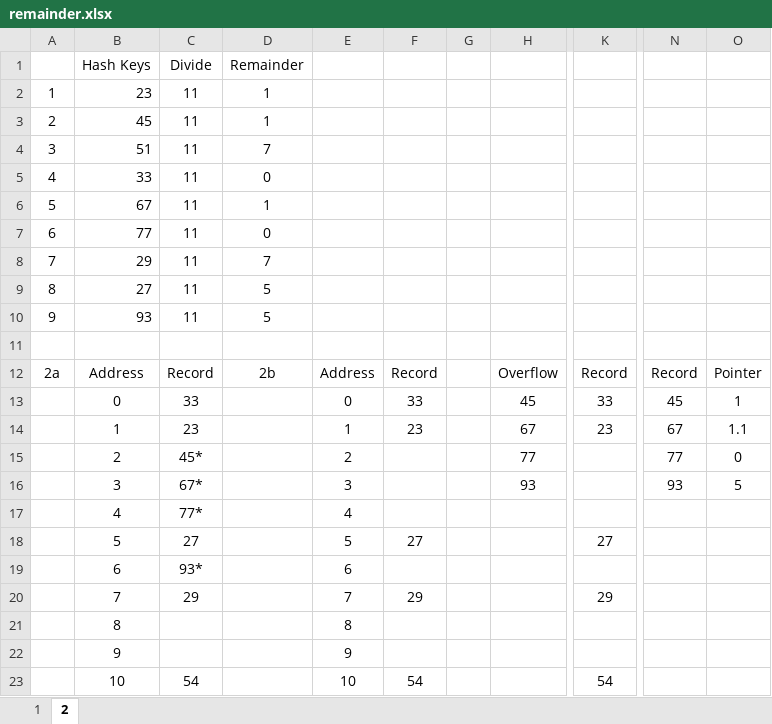
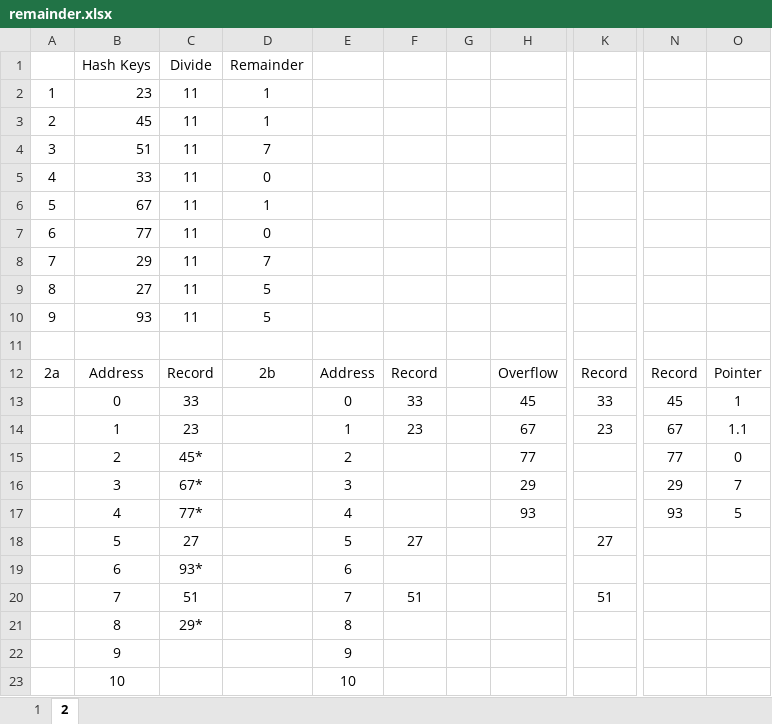
Before and after one commit to M4rk3h/uniWork, an Excel workbook: databases/#Gaylor/week-6 (File Organisations 1)/remainder.xlsx, sheet 2, drawn as a sheet; only a part is shown, gaps mark what is left out; values as stored, in another font and other column widths than the file's, no borders; the diff names each change by its address in the sheet, - before the commit and + after, or states it on an @@ line.

```diff
--- a/databases/#Gaylor/week-6 (File Organisations 1)/remainder.xlsx (sheet 2)
+++ b/databases/#Gaylor/week-6 (File Organisations 1)/remainder.xlsx (sheet 2)
-H16: 93
+H16: 29
-N16: 93
+N16: 29
-O16: 5
+O16: 7
-H17: (empty)
+H17: 93
-N17: (empty)
+N17: 93
-O17: (empty)
+O17: 5
-C20: 29
+C20: 51
-F20: 29
+F20: 51
-K20: 29
+K20: 51
-C21: (empty)
+C21: 29*
-C23: 54
+C23: (empty)
-F23: 54
+F23: (empty)
-K23: 54
+K23: (empty)
```
Also changed, not shown: sheet 1, 4 other files.
